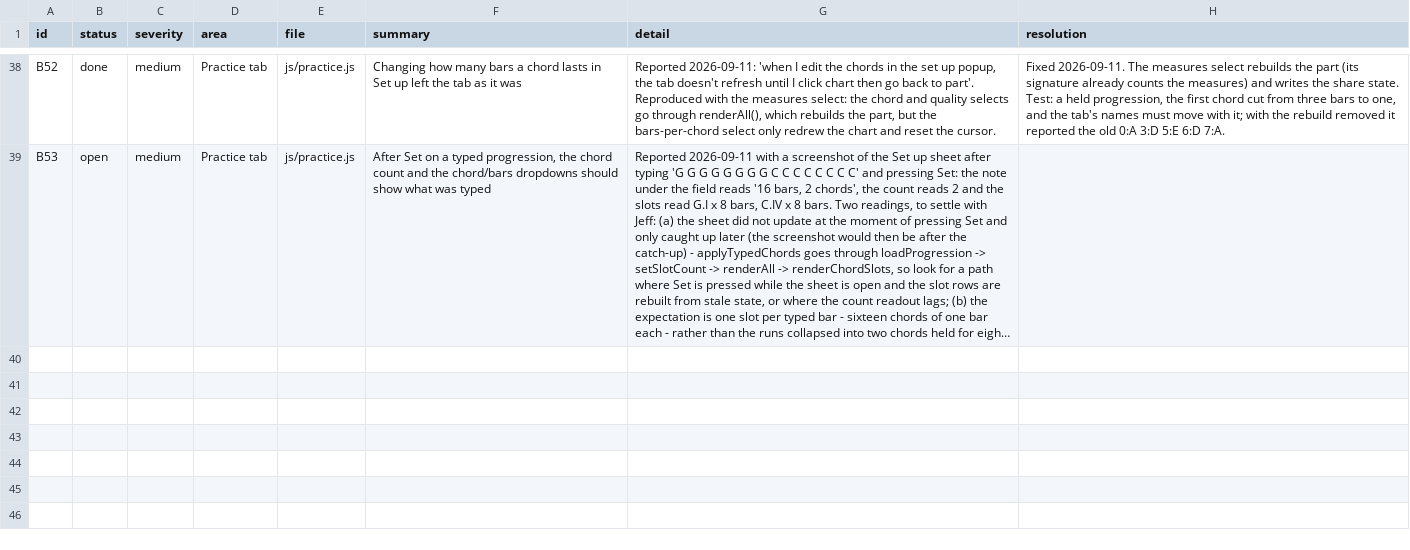
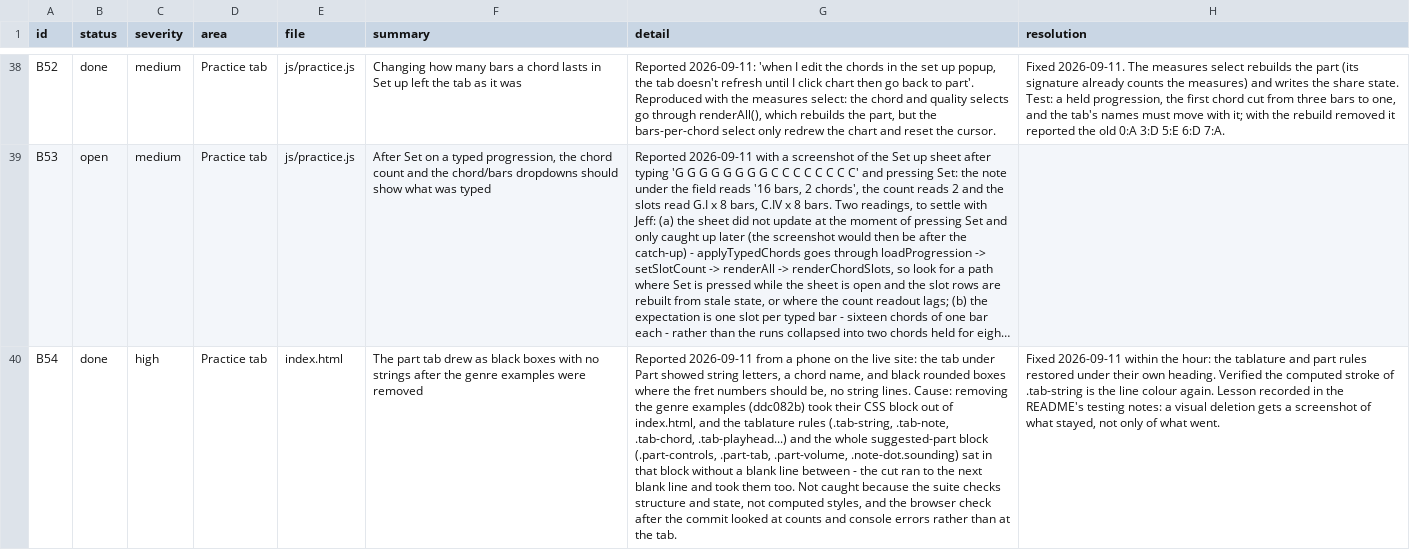
Before and after one commit to jchendy/chords, a CSV file: BUGS.csv, drawn as a sheet; only a part is shown, gaps mark what is left out; long unchanged cells end in …; the diff names each change by its address in the sheet, - before the commit and + after, or states it on an @@ line.

```diff
--- a/BUGS.csv
+++ b/BUGS.csv
+row 40: B54 | done | high | Practice tab | index.html | The part tab drew as black boxes with no strings after the genre examples were removed | Reported 2026-09-11 from a phone on the live site: the tab under Part showed string letters, a chord name, and black rounded boxes where the fret numbers should be, no string lines. Cause: removing the genre examples (ddc082b) took their CSS block out of index.html, and the tablature rules (.tab-string, .tab-note, .tab-chord, .tab-playhead...) and the whole suggested-part block (.part-controls, .part-tab, .part-volume, .note-dot.sounding) sat in that block without a blank line between - the cut ran to the next blank line and took them too. Not caught because the suite checks structure and state, not computed styles, and the browser check after the commit looked at counts and console errors rather than at the tab. | Fixed 2026-09-11 within the hour: the tablature and part rules restored under their own heading. Verified the computed stroke of .tab-string is the line colour again. Lesson recorded in the README's testing notes: a visual deletion gets a screenshot of what stayed, not only of what went.
```
Also changed, not shown: 1 other file.
